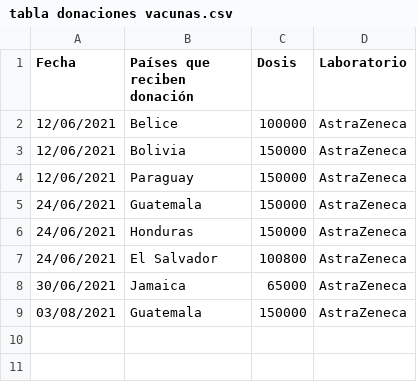
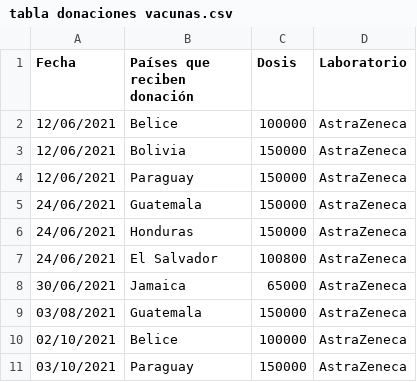
Before and after one commit to fdealbam/Vacunas, a CSV file: tabla donaciones vacunas.csv, drawn as a sheet; the diff names each change by its address in the sheet, - before the commit and + after, or states it on an @@ line.

Commit message:
Update tabla donaciones vacunas.csv

```diff
--- a/tabla donaciones vacunas.csv
+++ b/tabla donaciones vacunas.csv
+row 10: 02/10/2021 | Belice | 100000 | AstraZeneca
+row 11: 03/10/2021 | Paraguay | 150000 | AstraZeneca
```
